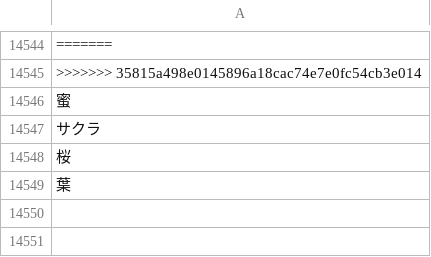
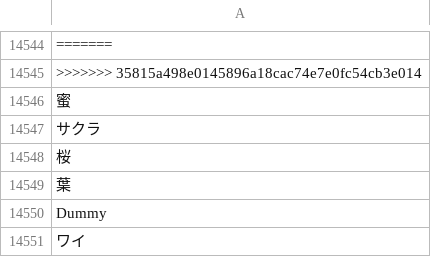
Before and after one commit to ASO1801023/form_project, a CSV file: japanese.csv, drawn as a sheet; only a part is shown, gaps mark what is left out; the diff names each change by its address in the sheet, - before the commit and + after, or states it on an @@ line.

```diff
--- a/japanese.csv
+++ b/japanese.csv
+row 14550: Dummy
+row 14551: ワイ
```
Also changed, not shown: 5 other files.
